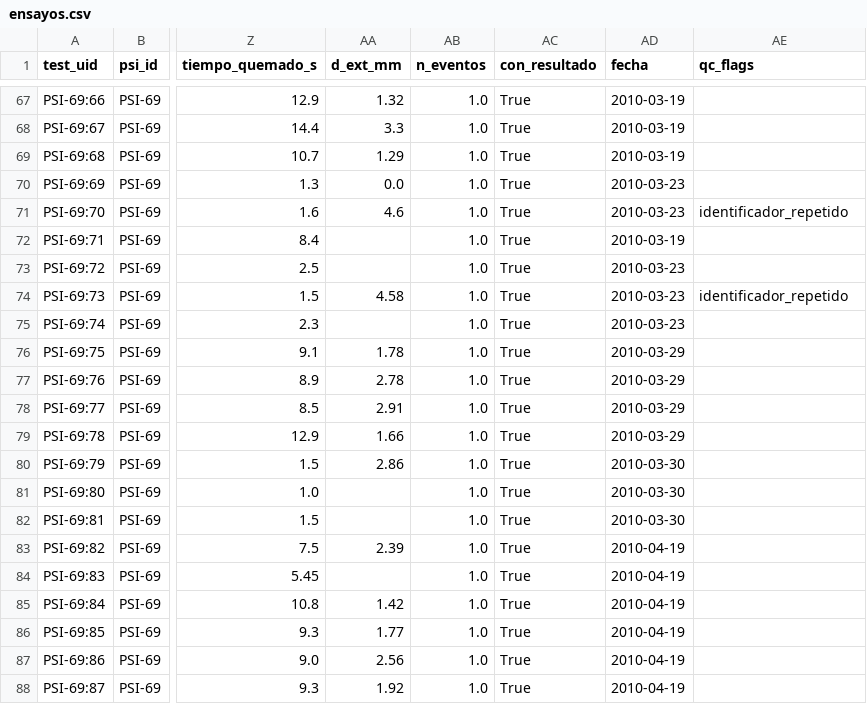
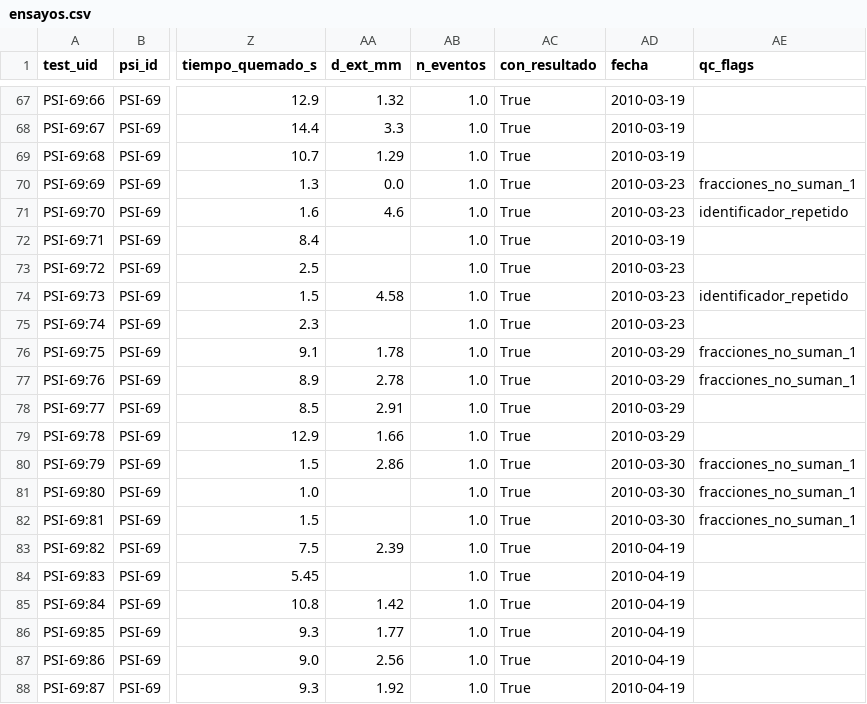
Before and after one commit to juanzarate1129517999-beep/nasa-space, a CSV file: data/downloads/ensayos.csv, drawn as a sheet; only a part is shown, gaps mark what is left out; the diff names each change by its address in the sheet, - before the commit and + after, or states it on an @@ line.

Commit message:
Fix the three bugs the new tests found
- gold.wilson: return exactly 0 when no test succeeded and exactly 1
  when all did (rounding left 0.9999999999999999). No published value
  changes: no interval in the outputs had k = n.
- silver.flex: the 'fracciones_no_suman_1' flag was appended to a NaN
  cell and lost. The 6 FLEX records with mole fractions off by more than
  0.02 (PSI-69:69, 75, 76, 79, 80, 81) now carry it in ensayos.csv.
- silver.flame_design: the corrections log called the experiment
  'Flame Design' while the records say 'ACME Flame Design'; 5 log
  entries now use the records' name (qc_log.csv and ember.json).

The published outputs are edited exactly as a rebuild writes them; no
chance, interval, count or chart changes. The four strict xfails that
recorded these bugs are now ordinary passing tests.

```diff
--- a/data/downloads/ensayos.csv
+++ b/data/downloads/ensayos.csv
-AE70 (qc_flags): (empty)
+AE70 (qc_flags): fracciones_no_suman_1
-AE76:AE77 (qc_flags): (empty)
+AE76:AE77 (qc_flags): fracciones_no_suman_1
-AE80:AE82 (qc_flags): (empty)
+AE80:AE82 (qc_flags): fracciones_no_suman_1
```
Also changed, not shown: data/downloads/qc_log.csv, 2 other files.
